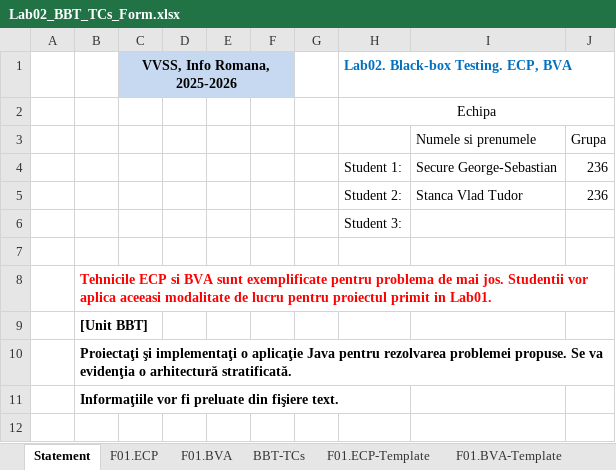
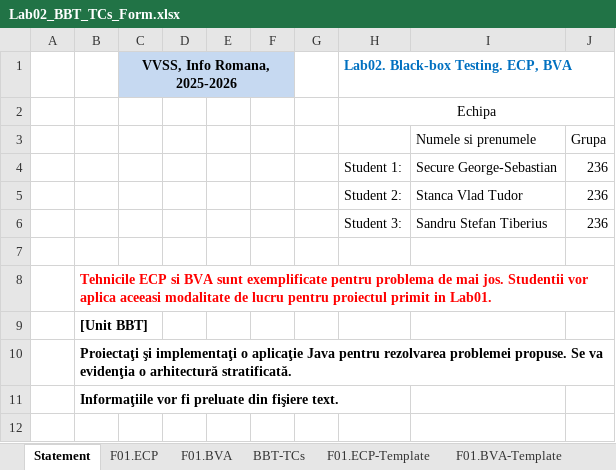
Before and after one commit to TudorStanca/vvss-lab, an Excel workbook: docs/Lab02/Lab02_BBT_TCs_Form.xlsx, sheet Statement, drawn as a sheet; only a part is shown; values as stored, in another font and other column widths than the file's, no borders; removed rows and columns are numbered as before the commit, all else as after; the diff names each change by its address in the sheet, - before the commit and + after, or states it on an @@ line.

```diff
--- a/docs/Lab02/Lab02_BBT_TCs_Form.xlsx (sheet Statement)
+++ b/docs/Lab02/Lab02_BBT_TCs_Form.xlsx (sheet Statement)
-row 6:  |  |  |  |  |  |  | Student 3:
+row 6:  |  |  |  |  |  |  | Student 3: | Sandru Stefan Tiberius | 236
```
Also changed, not shown: sheet BBT-TCs, sheet F01.BVA, docs/Lab01/Lab01_ReviewReport.xlsx, 2 other files.
